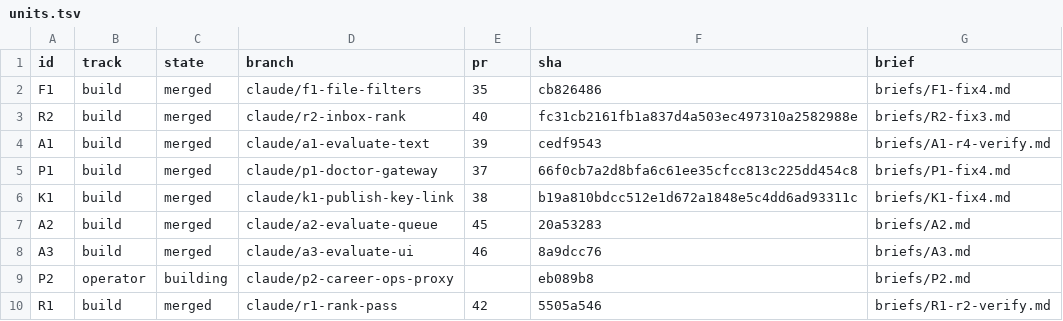
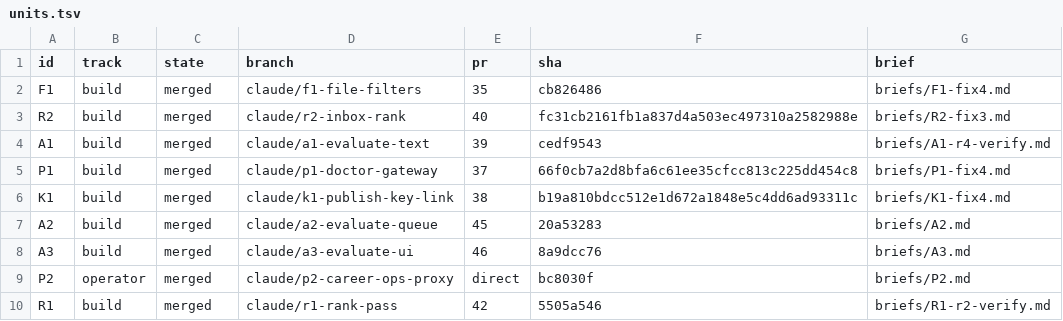
Before and after one commit to jrmatherly/career-ops, a TSV file: docs/superpowers/research/2026-11-08-scan-automation-and-platform/orchestrate/units.tsv, drawn as a sheet.

```diff
--- a/docs/superpowers/research/2026-11-08-scan-automation-and-platform/orchestrate/units.tsv
+++ b/docs/superpowers/research/2026-11-08-scan-automation-and-platform/orchestrate/units.tsv
@@ -8,3 +8,3 @@ A2	build	merged	claude/a2-evaluate-queue	45	20a53283	briefs/A2.md
 A3	build	merged	claude/a3-evaluate-ui	46	8a9dcc76	briefs/A3.md
-P2	operator	building	claude/p2-career-ops-proxy		eb089b8	briefs/P2.md
+P2	operator	merged	claude/p2-career-ops-proxy	direct	bc8030f	briefs/P2.md
 R1	build	merged	claude/r1-rank-pass	42	5505a546	briefs/R1-r2-verify.md
```
Also changed, not shown: docs/superpowers/research/2026-11-08-scan-automation-and-platform/decisions.tsv, docs/superpowers/research/2026-11-08-scan-automation-and-platform/orchestrate/ledger.tsv, 1 other file.
